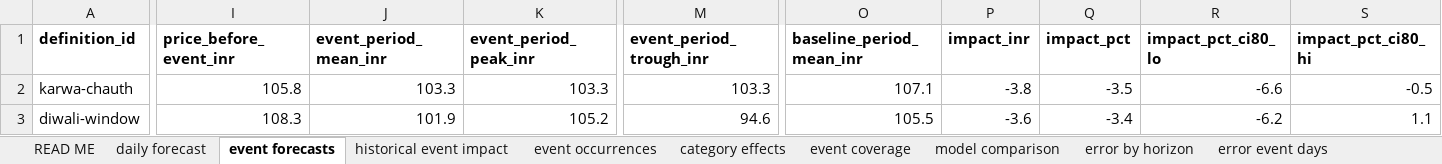
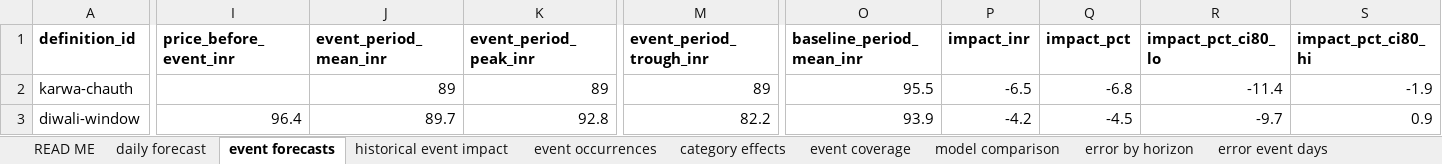
Before and after one commit to Sidharth-Singh10/rjagro, an Excel workbook: chicken_price_forecast/outputs/chicken_price_deliverables.xlsx, sheet event forecasts, drawn as a sheet; only a part is shown, gaps mark what is left out; values as stored, in another font and other column widths than the file's, no borders; the diff covers the shown part only; the diff names each change by its address in the sheet, - before the commit and + after, or states it on an @@ line.

Commit message:
feat(analytics): refresh to the 29 Oct price extract and generate the report
Data
- 425 quoted days (was 409): 16 previously blank days filled, 5 prices
  corrected, through 2026-10-28. The old extract is kept in data/raw/ for the
  audit trail; cplib.PRICE_CSV points at the new one.

Pipeline
- the forecast start now derives from the last quoted day instead of a literal,
  so the horizon follows the data (429 days to 2027-12-31)
- new src/10_report.py renders REPORT.md from the generated artefacts, so prose
  numbers cannot drift from the tables again
- event forecasts report the combined effect and combined interval on days
  where events overlap, instead of one event's effect against another's CI
- the "raw data preserved" check is now structural (quoted + blank = rows) and
  verifies the file named in logs/inputs.sha256

Findings that moved
- the pooled festival effect flipped from -0.9% to +1.1% with the extra quotes;
  the report says so explicitly, because that instability is the finding
- wedding seasons remain the only grade-A effect at +5.4% (80% CI +3.0 to +8.0)
- the forecast level is correspondingly lower: 89.0 on 2026-10-29 to 99.8 on
  2027-12-31, with the 95% band at 59.2-168.2

Frontend
- app/data/chicken_rates.json rebuilt from the new CSV (npm run parse:rates)
- seasonal peak/trough KPIs now read the baseline, not the event-adjusted path,
  and the prior width in the method note comes from the payload

```diff
--- a/chicken_price_forecast/outputs/chicken_price_deliverables.xlsx (sheet event forecasts)
+++ b/chicken_price_forecast/outputs/chicken_price_deliverables.xlsx (sheet event forecasts)
-I2 (price_before_event_inr): 105.8
+I2 (price_before_event_inr): (empty)
-J2 (event_period_mean_inr): 103.3
+J2 (event_period_mean_inr): 89
-K2 (event_period_peak_inr): 103.3
+K2 (event_period_peak_inr): 89
-M2 (event_period_trough_inr): 103.3
+M2 (event_period_trough_inr): 89
-O2 (baseline_period_mean_inr): 107.1
+O2 (baseline_period_mean_inr): 95.5
-P2 (impact_inr): -3.8
+P2 (impact_inr): -6.5
-Q2 (impact_pct): -3.5
+Q2 (impact_pct): -6.8
-R2 (impact_pct_ci80_lo): -6.6
+R2 (impact_pct_ci80_lo): -11.4
-S2 (impact_pct_ci80_hi): -0.5
+S2 (impact_pct_ci80_hi): -1.9
-I3 (price_before_event_inr): 108.3
+I3 (price_before_event_inr): 96.4
-J3 (event_period_mean_inr): 101.9
+J3 (event_period_mean_inr): 89.7
-K3 (event_period_peak_inr): 105.2
+K3 (event_period_peak_inr): 92.8
-M3 (event_period_trough_inr): 94.6
+M3 (event_period_trough_inr): 82.2
-O3 (baseline_period_mean_inr): 105.5
+O3 (baseline_period_mean_inr): 93.9
-P3 (impact_inr): -3.6
+P3 (impact_inr): -4.2
-Q3 (impact_pct): -3.4
+Q3 (impact_pct): -4.5
-R3 (impact_pct_ci80_lo): -6.2
+R3 (impact_pct_ci80_lo): -9.7
-S3 (impact_pct_ci80_hi): 1.1
+S3 (impact_pct_ci80_hi): 0.9
```
Also changed, not shown: 499 edited cells elsewhere in this sheet, sheet daily forecast, sheet historical event impact, sheet error by horizon, sheet error event days, sheet event occurrences, sheet model comparison, 3 more sheets, 55 other files.
